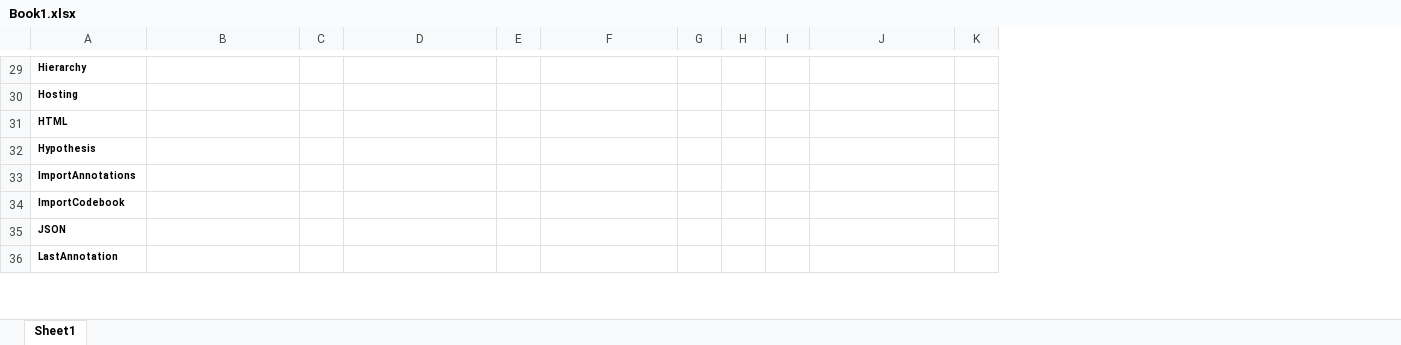
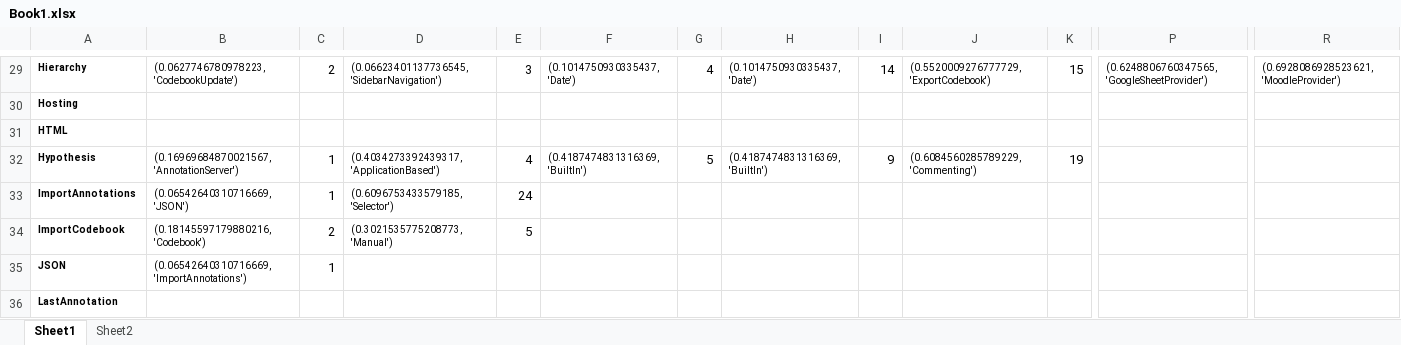
Before and after one commit to rmedeiros/LASCAD, an Excel workbook: LASCAD/results/similarApps/Experiments/SimilarityVSTAngling/Book1.xlsx, sheet Sheet1, drawn as a sheet; only a part is shown, gaps mark what is left out; values as stored, in another font and other column widths than the file's, no borders; removed rows and columns are numbered as before the commit, all else as after; the diff covers the shown part only; the diff names each change by its address in the sheet, - before the commit and + after, or states it on an @@ line.

```diff
--- a/LASCAD/results/similarApps/Experiments/SimilarityVSTAngling/Book1.xlsx (sheet Sheet1)
+++ b/LASCAD/results/similarApps/Experiments/SimilarityVSTAngling/Book1.xlsx (sheet Sheet1)
+sheet tab: Sheet2
-column H, empty
+column H, rows 29-32: (0.1014750930335437, 'Date') |  |  | (0.4187474831316369, 'BuiltIn')
+column P, row 29: (0.6248806760347565, 'GoogleSheetProvider')
+column R, row 29: (0.6928086928523621, 'MoodleProvider')
-B29: (empty)
+B29: (0.0627746780978223, 'CodebookUpdate')
-C29: (empty)
+C29: 2
-D29: (empty)
+D29: (0.06623401137736545, 'SidebarNavigation')
-E29: (empty)
+E29: 3
-F29: (empty)
+F29: (0.1014750930335437, 'Date')
-G29: (empty)
+G29: 4
-I29: (empty)
+I29: 14
-J29: (empty)
+J29: (0.5520009276777729, 'ExportCodebook')
-K29: (empty)
+K29: 15
-B32: (empty)
+B32: (0.16969684870021567, 'AnnotationServer')
-C32:C33: (empty)
+C32:C33: 1
-D32: (empty)
+D32: (0.4034273392439317, 'ApplicationBased')
-E32: (empty)
+E32: 4
-F32: (empty)
+F32: (0.4187474831316369, 'BuiltIn')
-G32: (empty)
+G32: 5
-I32: (empty)
+I32: 9
-J32: (empty)
+J32: (0.6084560285789229, 'Commenting')
-K32: (empty)
+K32: 19
-B33: (empty)
+B33: (0.06542640310716669, 'JSON')
-D33: (empty)
+D33: (0.6096753433579185, 'Selector')
-E33: (empty)
+E33: 24
-B34: (empty)
+B34: (0.18145597179880216, 'Codebook')
-C34: (empty)
+C34: 2
-D34: (empty)
+D34: (0.3021535775208773, 'Manual')
-E34: (empty)
+E34: 5
-B35: (empty)
+B35: (0.06542640310716669, 'ImportAnnotations')
-C35: (empty)
+C35: 1
```
Also changed, not shown: 8 added rows, 1 removed row, 1 added column and 115 edited cells elsewhere in this sheet, LASCAD/results/similarApps/Experiments/Clusters/Graph/test.xlsx, 20 other files.
